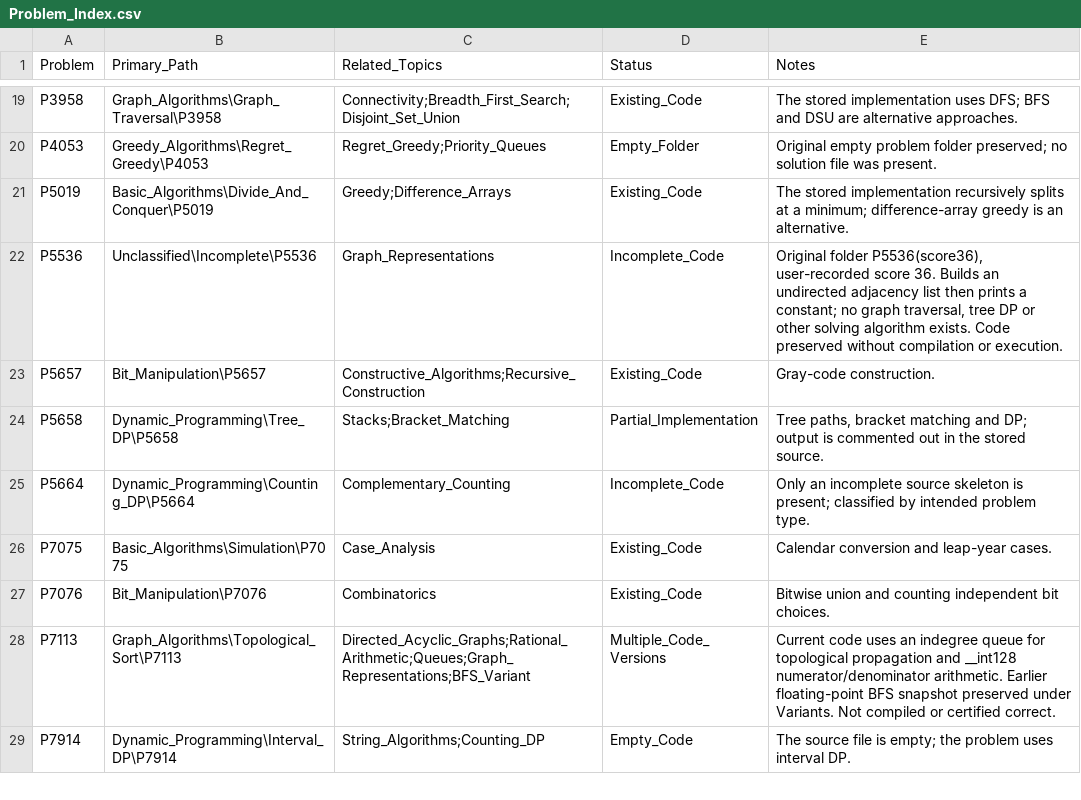
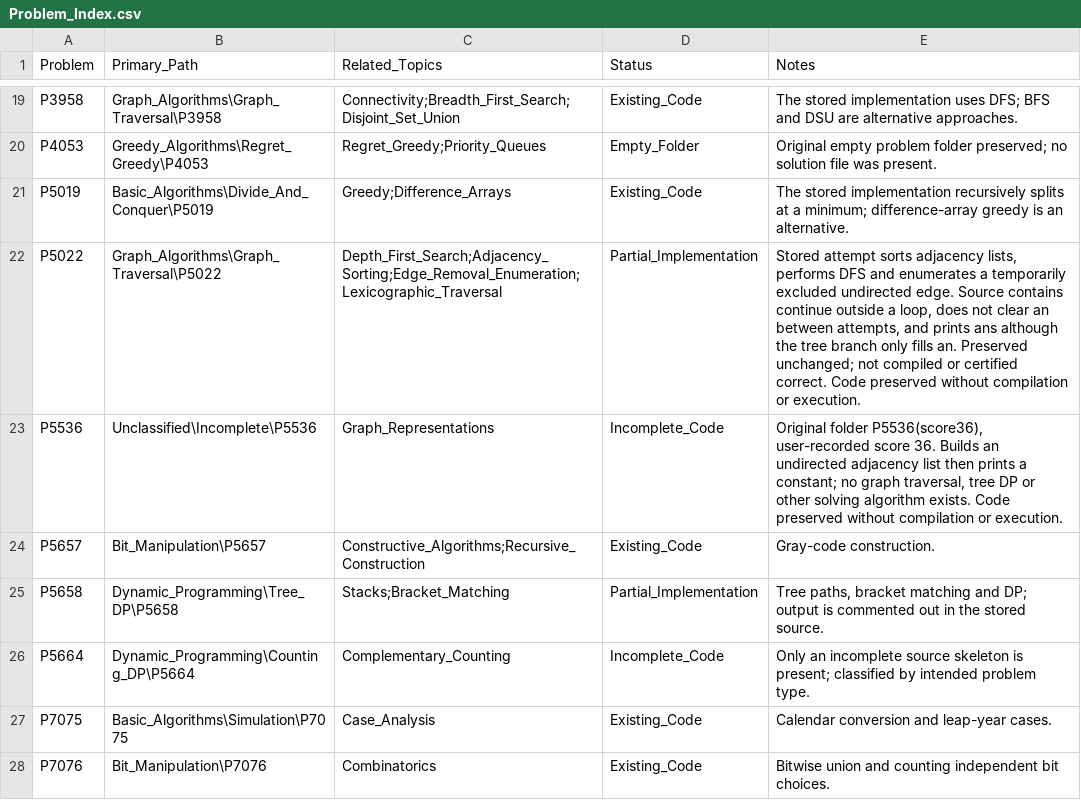
Before and after one commit to prodigylinda/NOI_prac_encyclopedia, a CSV file: algorithms/Problem_Index.csv, drawn as a sheet; only a part is shown, gaps mark what is left out; the shorter side is filled out with more unchanged rows; the diff names each change by its address in the sheet, - before the commit and + after, or states it on an @@ line.

Commit message:
Archive P5022 DFS attempt and graph representation

```diff
--- a/algorithms/Problem_Index.csv
+++ b/algorithms/Problem_Index.csv
+row 22: P5022 | Graph_Algorithms\Graph_Traversal\P5022 | Depth_First_Search;Adjacency_Sorting;Edge_Removal_Enumeration;Lexicographic_Traversal | Partial_Implementation | Stored attempt sorts adjacency lists, performs DFS and enumerates a temporarily excluded undirected edge. Source contains continue outside a loop, does not clear an between attempts, and prints ans although the tree branch only fills an. Preserved unchanged; not compiled or certified correct. Code preserved without compilation or execution.
```
Also changed, not shown: algorithms/Category_Summary.csv, data_structure/Category_Summary.csv, 3 other files.
